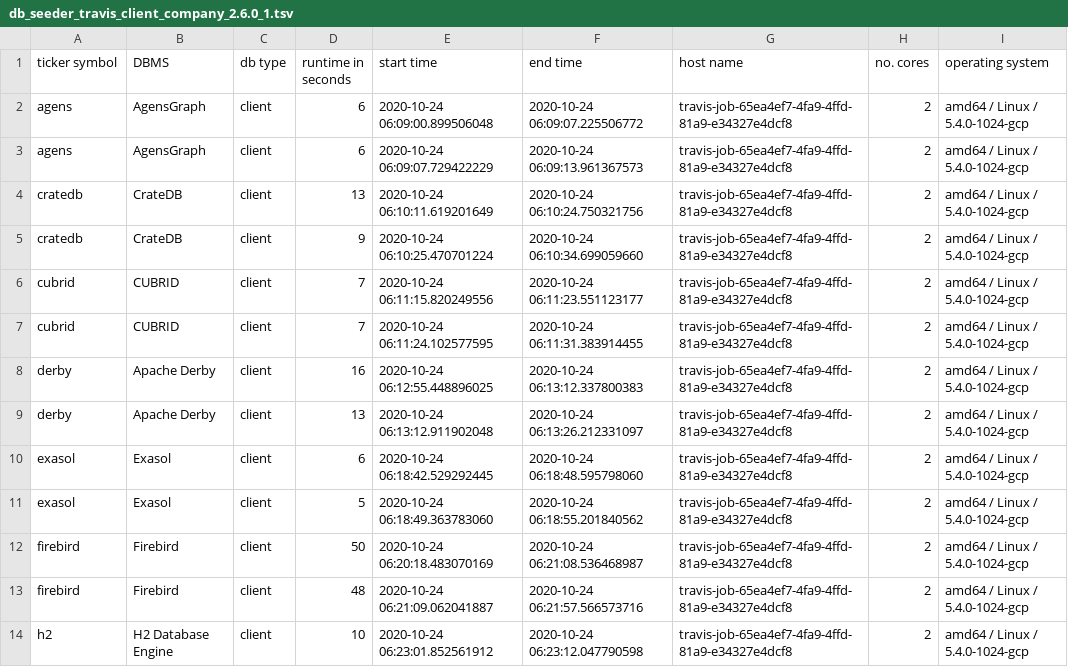
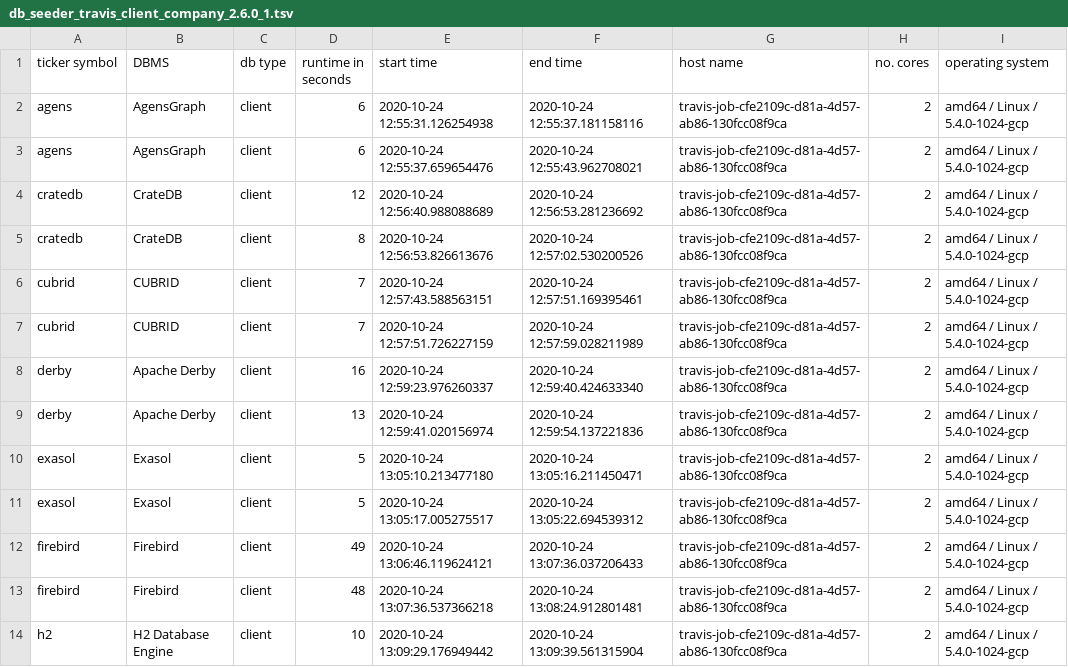
Before and after one commit to KonnexionsGmbH/db_seeder, a TSV file: resources/statistics/db_seeder_travis_client_company_2.6.0_1.tsv, drawn as a sheet; only a part is shown; the diff covers the shown part only.

Commit message:
Travis update: 24.10.2020 13:23:48 (Build 538)
[skip ci]

```diff
--- a/resources/statistics/db_seeder_travis_client_company_2.6.0_1.tsv
+++ b/resources/statistics/db_seeder_travis_client_company_2.6.0_1.tsv
@@ -1,14 +1,14 @@
 ticker symbol	DBMS	db type	runtime in seconds	start time	end time	host name	no. cores	operating system
-agens	AgensGraph	client	6	2020-10-24 06:09:00.899506048	2020-10-24 06:09:07.225506772	travis-job-65ea4ef7-4fa9-4ffd-81a9-e34327e4dcf8	2	amd64 / Linux / 5.4.0-1024-gcp
-agens	AgensGraph	client	6	2020-10-24 06:09:07.729422229	2020-10-24 06:09:13.961367573	travis-job-65ea4ef7-4fa9-4ffd-81a9-e34327e4dcf8	2	amd64 / Linux / 5.4.0-1024-gcp
-cratedb	CrateDB	client	13	2020-10-24 06:10:11.619201649	2020-10-24 06:10:24.750321756	travis-job-65ea4ef7-4fa9-4ffd-81a9-e34327e4dcf8	2	amd64 / Linux / 5.4.0-1024-gcp
-cratedb	CrateDB	client	9	2020-10-24 06:10:25.470701224	2020-10-24 06:10:34.699059660	travis-job-65ea4ef7-4fa9-4ffd-81a9-e34327e4dcf8	2	amd64 / Linux / 5.4.0-1024-gcp
-cubrid	CUBRID	client	7	2020-10-24 06:11:15.820249556	2020-10-24 06:11:23.551123177	travis-job-65ea4ef7-4fa9-4ffd-81a9-e34327e4dcf8	2	amd64 / Linux / 5.4.0-1024-gcp
-cubrid	CUBRID	client	7	2020-10-24 06:11:24.102577595	2020-10-24 06:11:31.383914455	travis-job-65ea4ef7-4fa9-4ffd-81a9-e34327e4dcf8	2	amd64 / Linux / 5.4.0-1024-gcp
-derby	Apache Derby	client	16	2020-10-24 06:12:55.448896025	2020-10-24 06:13:12.337800383	travis-job-65ea4ef7-4fa9-4ffd-81a9-e34327e4dcf8	2	amd64 / Linux / 5.4.0-1024-gcp
-derby	Apache Derby	client	13	2020-10-24 06:13:12.911902048	2020-10-24 06:13:26.212331097	travis-job-65ea4ef7-4fa9-4ffd-81a9-e34327e4dcf8	2	amd64 / Linux / 5.4.0-1024-gcp
-exasol	Exasol	client	6	2020-10-24 06:18:42.529292445	2020-10-24 06:18:48.595798060	travis-job-65ea4ef7-4fa9-4ffd-81a9-e34327e4dcf8	2	amd64 / Linux / 5.4.0-1024-gcp
-exasol	Exasol	client	5	2020-10-24 06:18:49.363783060	2020-10-24 06:18:55.201840562	travis-job-65ea4ef7-4fa9-4ffd-81a9-e34327e4dcf8	2	amd64 / Linux / 5.4.0-1024-gcp
-firebird	Firebird	client	50	2020-10-24 06:20:18.483070169	2020-10-24 06:21:08.536468987	travis-job-65ea4ef7-4fa9-4ffd-81a9-e34327e4dcf8	2	amd64 / Linux / 5.4.0-1024-gcp
-firebird	Firebird	client	48	2020-10-24 06:21:09.062041887	2020-10-24 06:21:57.566573716	travis-job-65ea4ef7-4fa9-4ffd-81a9-e34327e4dcf8	2	amd64 / Linux / 5.4.0-1024-gcp
-h2	H2 Database Engine	client	10	2020-10-24 06:23:01.852561912	2020-10-24 06:23:12.047790598	travis-job-65ea4ef7-4fa9-4ffd-81a9-e34327e4dcf8	2	amd64 / Linux / 5.4.0-1024-gcp
+agens	AgensGraph	client	6	2020-10-24 12:55:31.126254938	2020-10-24 12:55:37.181158116	travis-job-cfe2109c-d81a-4d57-ab86-130fcc08f9ca	2	amd64 / Linux / 5.4.0-1024-gcp
+agens	AgensGraph	client	6	2020-10-24 12:55:37.659654476	2020-10-24 12:55:43.962708021	travis-job-cfe2109c-d81a-4d57-ab86-130fcc08f9ca	2	amd64 / Linux / 5.4.0-1024-gcp
+cratedb	CrateDB	client	12	2020-10-24 12:56:40.988088689	2020-10-24 12:56:53.281236692	travis-job-cfe2109c-d81a-4d57-ab86-130fcc08f9ca	2	amd64 / Linux / 5.4.0-1024-gcp
+cratedb	CrateDB	client	8	2020-10-24 12:56:53.826613676	2020-10-24 12:57:02.530200526	travis-job-cfe2109c-d81a-4d57-ab86-130fcc08f9ca	2	amd64 / Linux / 5.4.0-1024-gcp
+cubrid	CUBRID	client	7	2020-10-24 12:57:43.588563151	2020-10-24 12:57:51.169395461	travis-job-cfe2109c-d81a-4d57-ab86-130fcc08f9ca	2	amd64 / Linux / 5.4.0-1024-gcp
+cubrid	CUBRID	client	7	2020-10-24 12:57:51.726227159	2020-10-24 12:57:59.028211989	travis-job-cfe2109c-d81a-4d57-ab86-130fcc08f9ca	2	amd64 / Linux / 5.4.0-1024-gcp
+derby	Apache Derby	client	16	2020-10-24 12:59:23.976260337	2020-10-24 12:59:40.424633340	travis-job-cfe2109c-d81a-4d57-ab86-130fcc08f9ca	2	amd64 / Linux / 5.4.0-1024-gcp
+derby	Apache Derby	client	13	2020-10-24 12:59:41.020156974	2020-10-24 12:59:54.137221836	travis-job-cfe2109c-d81a-4d57-ab86-130fcc08f9ca	2	amd64 / Linux / 5.4.0-1024-gcp
+exasol	Exasol	client	5	2020-10-24 13:05:10.213477180	2020-10-24 13:05:16.211450471	travis-job-cfe2109c-d81a-4d57-ab86-130fcc08f9ca	2	amd64 / Linux / 5.4.0-1024-gcp
+exasol	Exasol	client	5	2020-10-24 13:05:17.005275517	2020-10-24 13:05:22.694539312	travis-job-cfe2109c-d81a-4d57-ab86-130fcc08f9ca	2	amd64 / Linux / 5.4.0-1024-gcp
+firebird	Firebird	client	49	2020-10-24 13:06:46.119624121	2020-10-24 13:07:36.037206433	travis-job-cfe2109c-d81a-4d57-ab86-130fcc08f9ca	2	amd64 / Linux / 5.4.0-1024-gcp
+firebird	Firebird	client	48	2020-10-24 13:07:36.537366218	2020-10-24 13:08:24.912801481	travis-job-cfe2109c-d81a-4d57-ab86-130fcc08f9ca	2	amd64 / Linux / 5.4.0-1024-gcp
+h2	H2 Database Engine	client	10	2020-10-24 13:09:29.176949442	2020-10-24 13:09:39.561315904	travis-job-cfe2109c-d81a-4d57-ab86-130fcc08f9ca	2	amd64 / Linux / 5.4.0-1024-gcp
```
Also changed, not shown: 24 edited cells elsewhere in this file.
